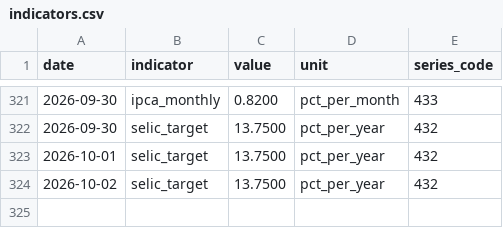
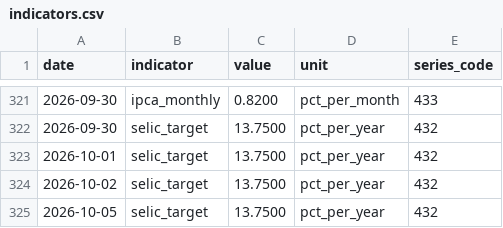
Before and after one commit to mrcrdg/brl-eur-monitor, a CSV file: data/curated/indicators.csv, drawn as a sheet; only a part is shown, gaps mark what is left out; the diff names each change by its address in the sheet, - before the commit and + after, or states it on an @@ line.

```diff
--- a/data/curated/indicators.csv
+++ b/data/curated/indicators.csv
+row 325: 2026-10-05 | selic_target | 13.7500 | pct_per_year | 432
```
Also changed, not shown: data/curated/fx_rates.csv, data/curated/reconciliation.csv, 4 other files.
